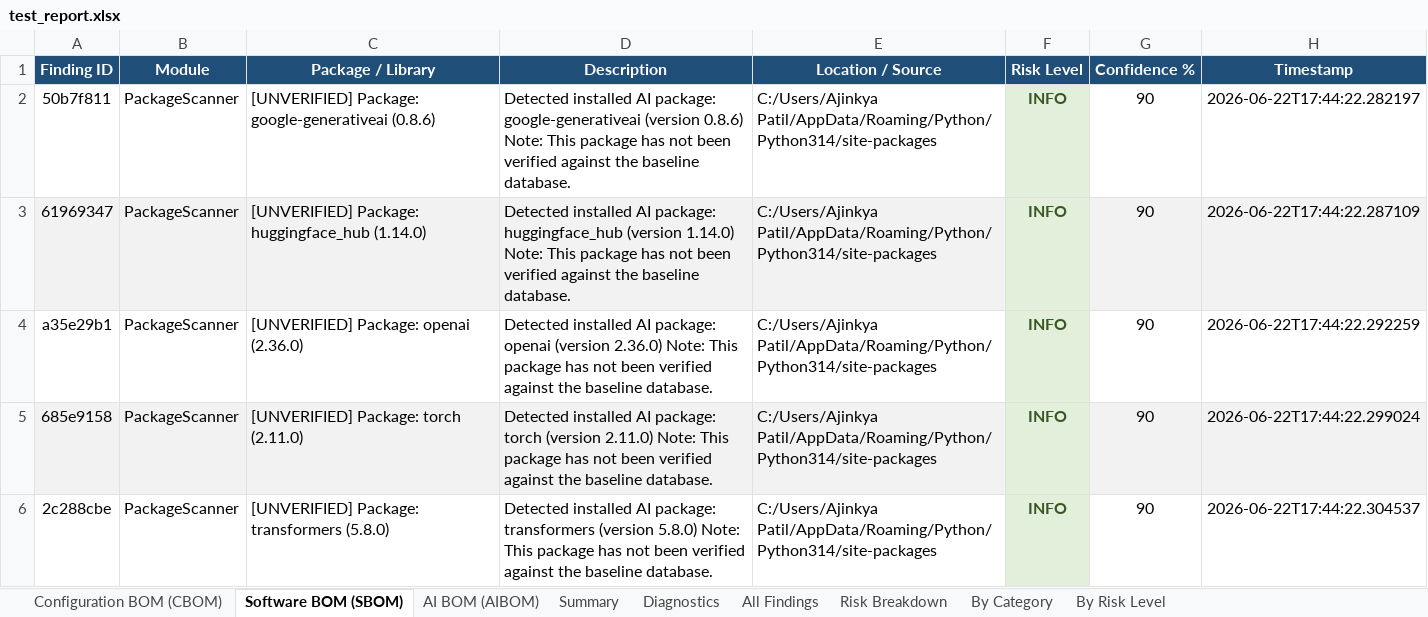
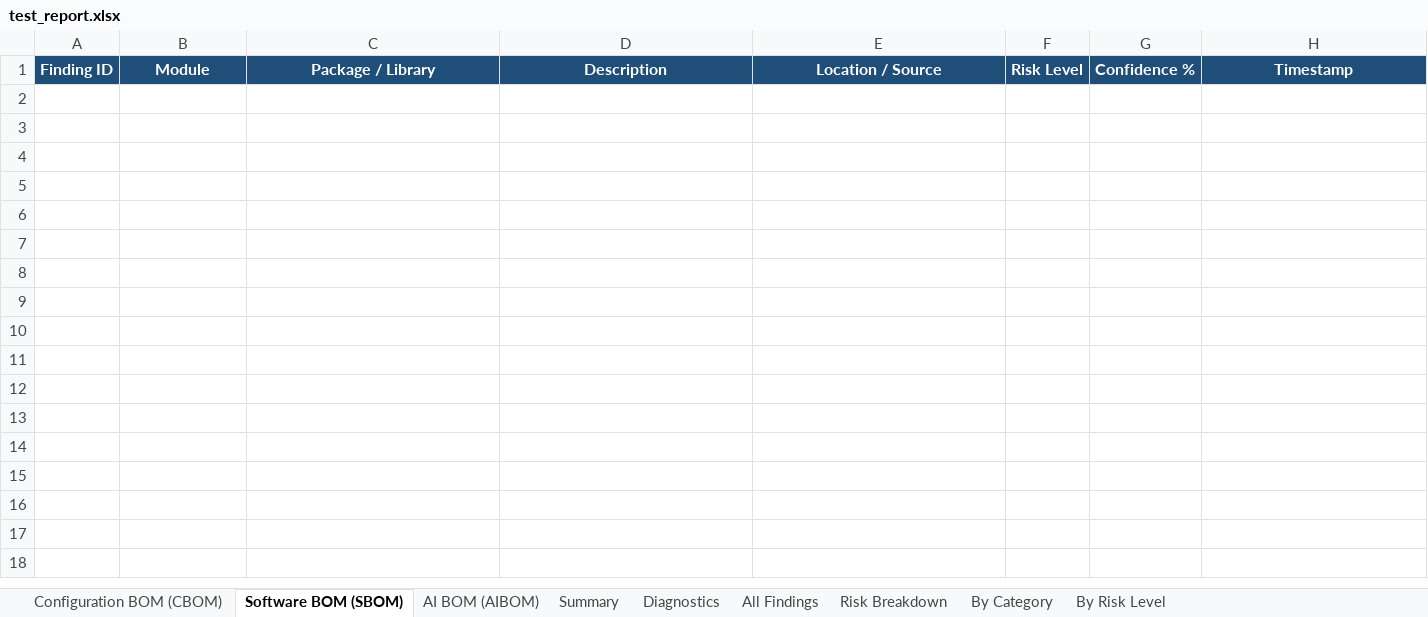
Before and after one commit to Ajinkya-Furange-Patil/Group-A-Y-S, an Excel workbook: System Scanner/test_report.xlsx, sheet Software BOM (SBOM), drawn as a sheet; values as stored, in another font and other column widths than the file's, no borders; the diff names each change by its address in the sheet, - before the commit and + after, or states it on an @@ line.

```diff
--- a/System Scanner/test_report.xlsx (sheet Software BOM (SBOM))
+++ b/System Scanner/test_report.xlsx (sheet Software BOM (SBOM))
-row 2: 50b7f811 | PackageScanner | [UNVERIFIED] Package: google-generativeai (0.8.6) | Detected installed AI package: google-generativeai (version 0.8.6) Note: This package has not been verified against the baseline database. | C:/Users/Ajinkya Patil/AppData/Roaming/Python/Python314/site-packages | INFO | 90 | 2026-06-22T17:44:22.282197
-row 3: 61969347 | PackageScanner | [UNVERIFIED] Package: huggingface_hub (1.14.0) | Detected installed AI package: huggingface_hub (version 1.14.0) Note: This package has not been verified against the baseline database. | C:/Users/Ajinkya Patil/AppData/Roaming/Python/Python314/site-packages | INFO | 90 | 2026-06-22T17:44:22.287109
-row 4: a35e29b1 | PackageScanner | [UNVERIFIED] Package: openai (2.36.0) | Detected installed AI package: openai (version 2.36.0) Note: This package has not been verified against the baseline database. | C:/Users/Ajinkya Patil/AppData/Roaming/Python/Python314/site-packages | INFO | 90 | 2026-06-22T17:44:22.292259
-row 5: 685e9158 | PackageScanner | [UNVERIFIED] Package: torch (2.11.0) | Detected installed AI package: torch (version 2.11.0) Note: This package has not been verified against the baseline database. | C:/Users/Ajinkya Patil/AppData/Roaming/Python/Python314/site-packages | INFO | 90 | 2026-06-22T17:44:22.299024
-row 6: 2c288cbe | PackageScanner | [UNVERIFIED] Package: transformers (5.8.0) | Detected installed AI package: transformers (version 5.8.0) Note: This package has not been verified against the baseline database. | C:/Users/Ajinkya Patil/AppData/Roaming/Python/Python314/site-packages | INFO | 90 | 2026-06-22T17:44:22.304537
```
Also changed, not shown: sheet All Findings, sheet AI BOM (AIBOM), sheet Configuration BOM (CBOM), sheet Diagnostics, sheet Summary, sheet By Category, 2 more sheets, 17 other files.
